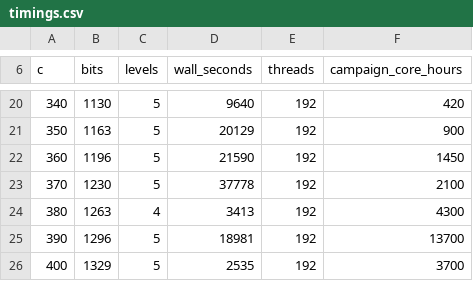
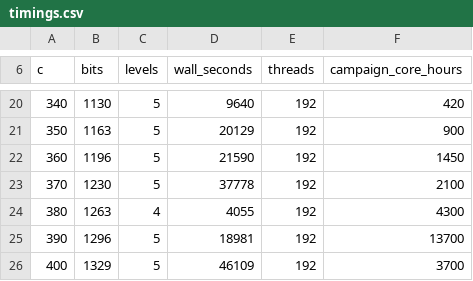
Before and after one commit to AndrewVSutherland2/OneShotFastECPP, a CSV file: certs/short2/timings.csv, drawn as a sheet; only a part is shown, gaps mark what is left out.

```diff
--- a/certs/short2/timings.csv
+++ b/certs/short2/timings.csv
@@ -23,4 +23,4 @@ c,bits,levels,wall_seconds,threads,campaign_core_hours
 370,1230,5,37778,192,2100
-380,1263,4,3413,192,4300
+380,1263,4,4055,192,4300
 390,1296,5,18981,192,13700
-400,1329,5,2535,192,3700
+400,1329,5,46109,192,3700
```
Also changed, not shown: 2 other files.
